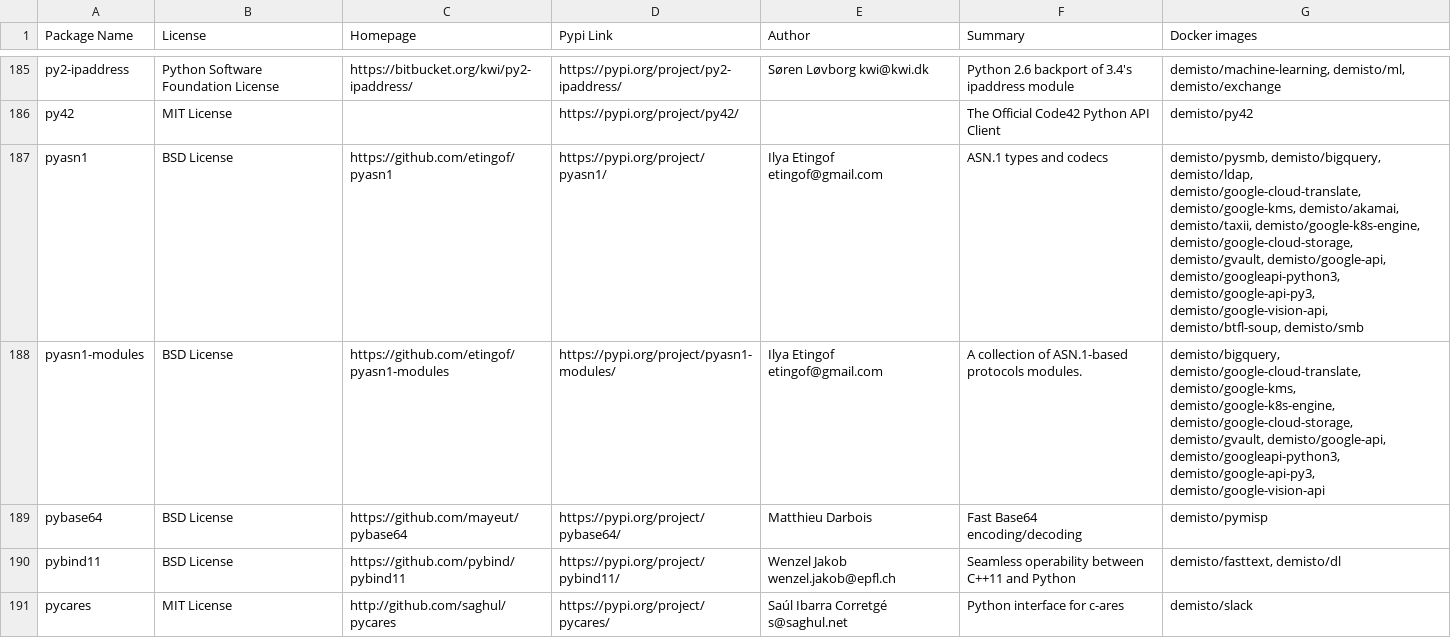
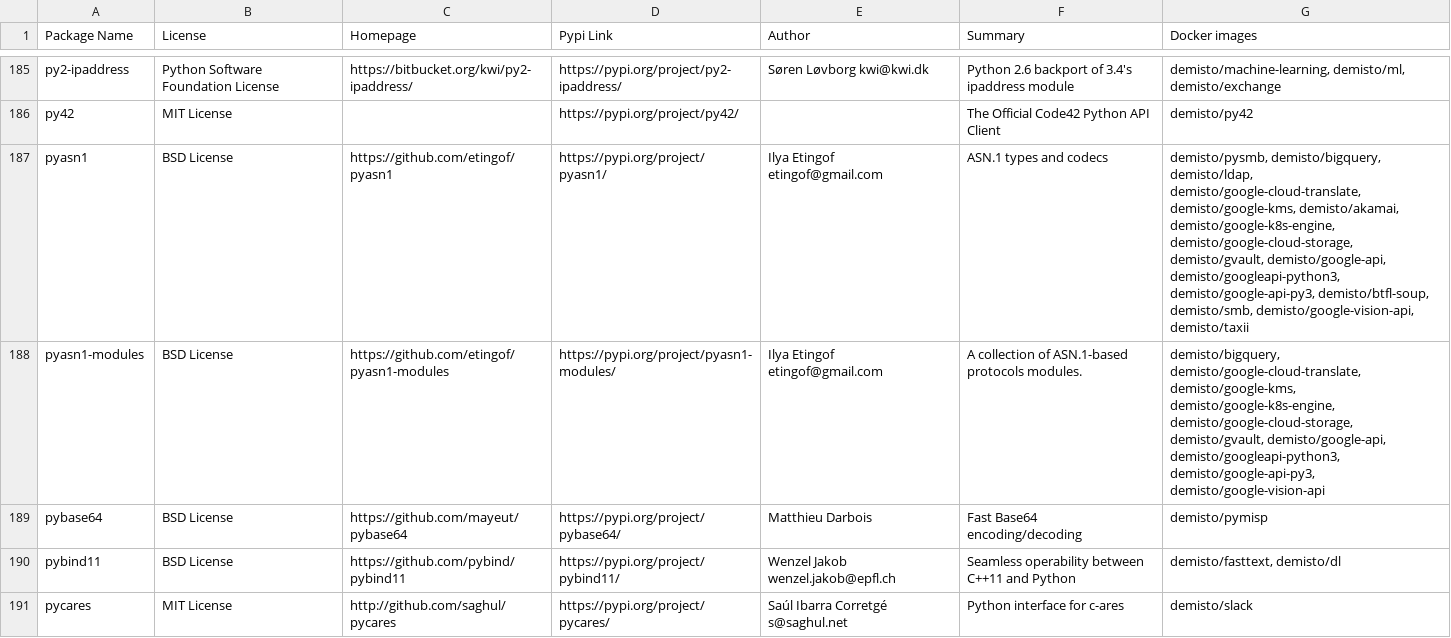
Before and after one commit to yalonso7/dockerfiles, a CSV file: used_packages.csv, drawn as a sheet; only a part is shown, gaps mark what is left out; the diff covers the shown part only.

Commit message:
Tue May 19 01:02:25 UTC 2020: automatic docker repository update

```diff
--- a/used_packages.csv
+++ b/used_packages.csv
@@ -186,3 +186,3 @@ py2-ipaddress,Python Software Foundation License,https://bitbucket.org/kwi/py2-i
 py42,MIT License,,https://pypi.org/project/py42/,,The Official Code42 Python API Client,demisto/py42
-pyasn1,BSD License,https://github.com/etingof/pyasn1,https://pypi.org/project/pyasn1/,Ilya Etingof etingof@gmail.com,ASN.1 types and codecs,"demisto/pysmb, demisto/bigquery, demisto/ldap, demisto/google-cloud-translate, demisto/google-kms, demisto/akamai, demisto/taxii, demisto/google-k8s-engine, demisto/google-cloud-storage, demisto/gvault, demisto/google-api, demisto/googleapi-python3, demisto/google-api-py3, demisto/google-vision-api, demisto/btfl-soup, demisto/smb"
+pyasn1,BSD License,https://github.com/etingof/pyasn1,https://pypi.org/project/pyasn1/,Ilya Etingof etingof@gmail.com,ASN.1 types and codecs,"demisto/pysmb, demisto/bigquery, demisto/ldap, demisto/google-cloud-translate, demisto/google-kms, demisto/akamai, demisto/google-k8s-engine, demisto/google-cloud-storage, demisto/gvault, demisto/google-api, demisto/googleapi-python3, demisto/google-api-py3, demisto/btfl-soup, demisto/smb, demisto/google-vision-api, demisto/taxii"
 pyasn1-modules,BSD License,https://github.com/etingof/pyasn1-modules,https://pypi.org/project/pyasn1-modules/,Ilya Etingof etingof@gmail.com,A collection of ASN.1-based protocols modules.,"demisto/bigquery, demisto/google-cloud-translate, demisto/google-kms, demisto/google-k8s-engine, demisto/google-cloud-storage, demisto/gvault, demisto/google-api, demisto/googleapi-python3, demisto/google-api-py3, demisto/google-vision-api"
```
Also changed, not shown: 31 edited cells elsewhere in this file, 8 other files.
